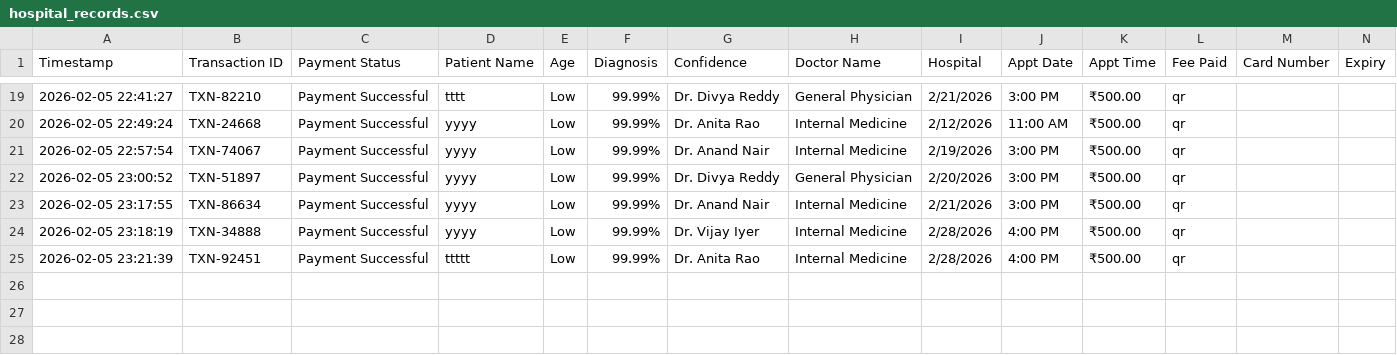
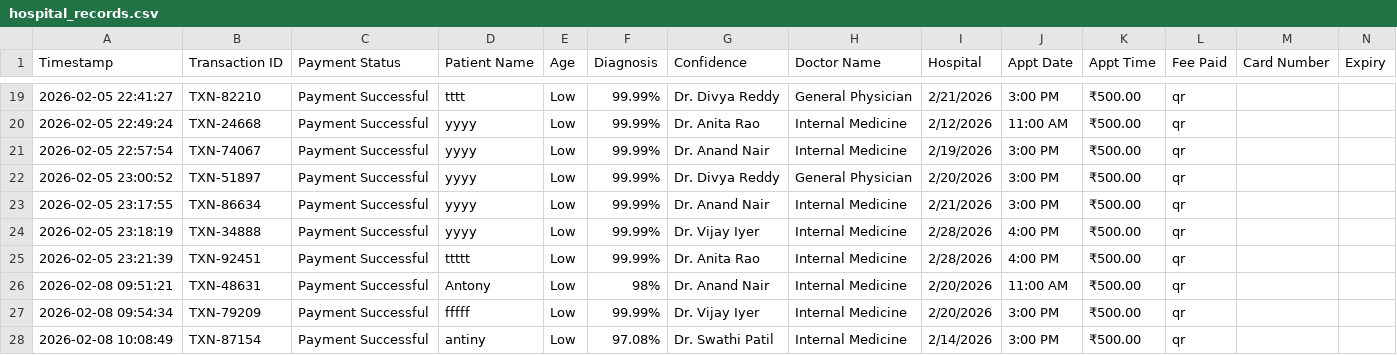
Before and after one commit to antonysojan18/LungVision, a CSV file: backend/hospital_records.csv, drawn as a sheet; only a part is shown, gaps mark what is left out; rows hold the shown columns only; the diff names each change by its address in the sheet, - before the commit and + after, or states it on an @@ line.

```diff
--- a/backend/hospital_records.csv
+++ b/backend/hospital_records.csv
+row 26: 2026-02-08 09:51:21 | TXN-48631 | Payment Successful | Antony | Low | 98% | Dr. Anand Nair | Internal Medicine | 2/20/2026 | 11:00 AM | ₹500.00 | qr
+row 27: 2026-02-08 09:54:34 | TXN-79209 | Payment Successful | fffff | Low | 99.99% | Dr. Vijay Iyer | Internal Medicine | 2/20/2026 | 3:00 PM | ₹500.00 | qr
+row 28: 2026-02-08 10:08:49 | TXN-87154 | Payment Successful | antiny | Low | 97.08% | Dr. Swathi Patil | Internal Medicine | 2/14/2026 | 3:00 PM | ₹500.00 | qr
```
Also changed, not shown: backend/catboost_info/time_left.tsv, backend/patient_registry.csv, 8 other files.
